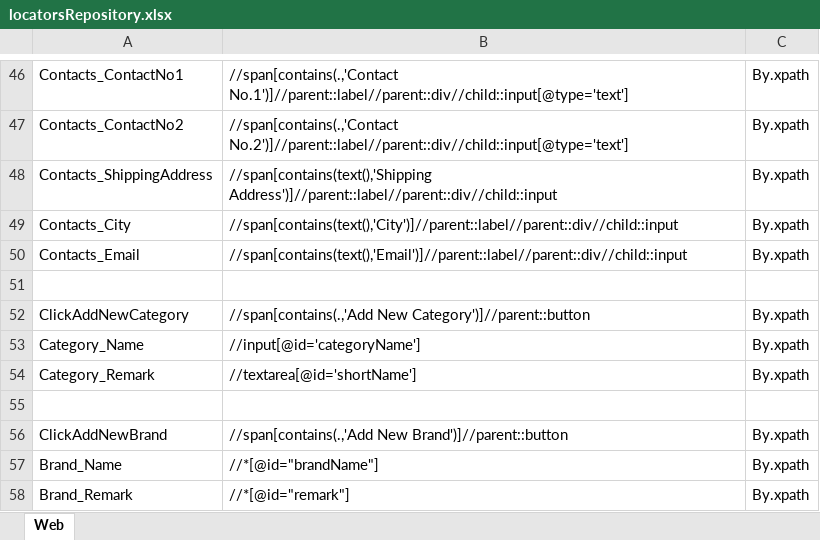
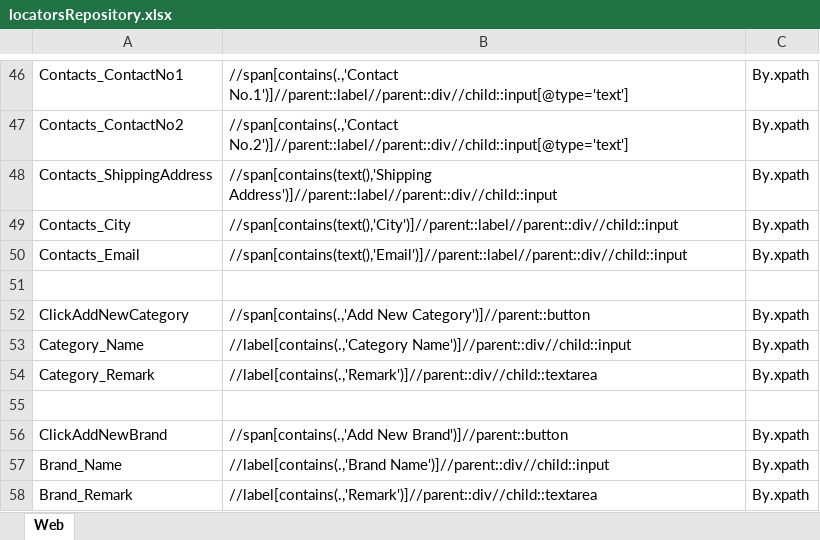
Before and after one commit to samindyauv/Order_Management_System_Automation, an Excel workbook: data/locatorsRepository.xlsx, sheet Web, drawn as a sheet; only a part is shown, gaps mark what is left out; values as stored, in another font and other column widths than the file's, no borders; the diff names each change by its address in the sheet, - before the commit and + after, or states it on an @@ line.

Commit message:
Edit Brand

```diff
--- a/data/locatorsRepository.xlsx (sheet Web)
+++ b/data/locatorsRepository.xlsx (sheet Web)
-B53: //input[@id='categoryName']
+B53: //label[contains(.,'Category Name')]//parent::div//child::input
-B54: //textarea[@id='shortName']
+B54: //label[contains(.,'Remark')]//parent::div//child::textarea
-B57: //*[@id="brandName"]
+B57: //label[contains(.,'Brand Name')]//parent::div//child::input
-B58: //*[@id="remark"]
+B58: //label[contains(.,'Remark')]//parent::div//child::textarea
```
Also changed, not shown: 1 other file.
